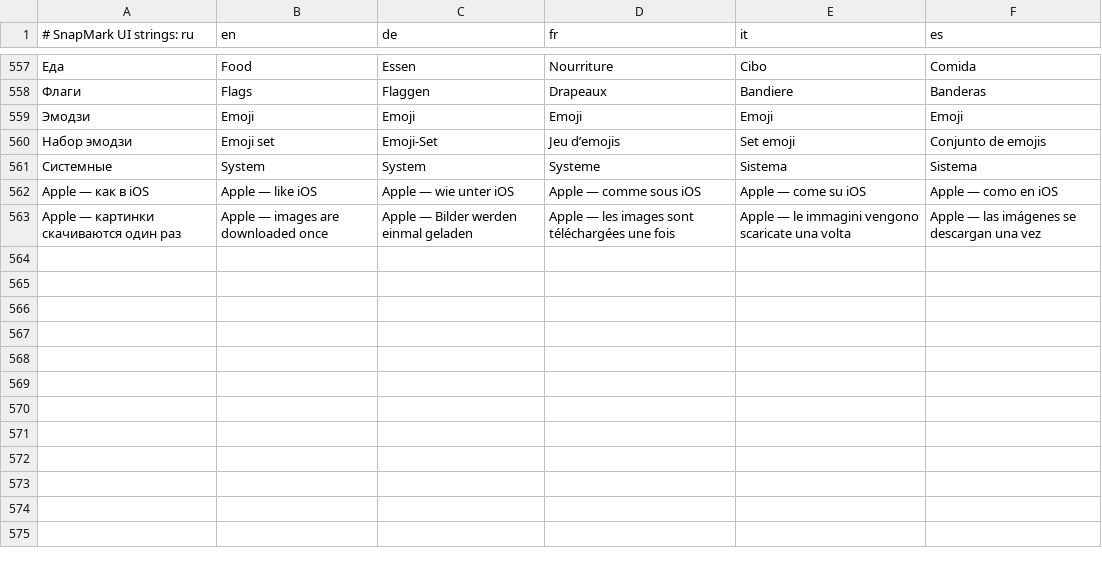
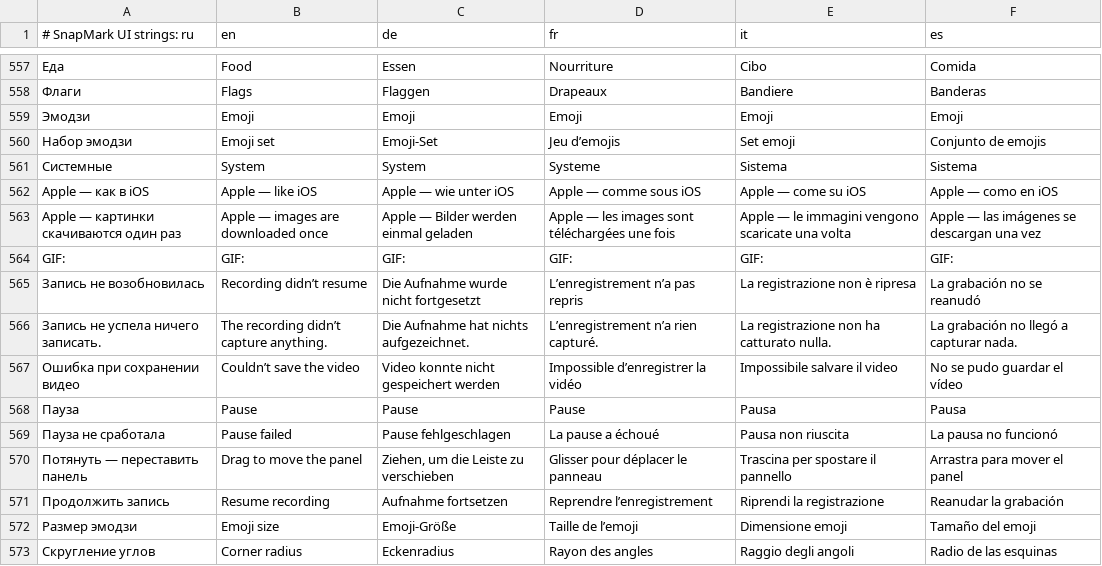
Before and after one commit to KantemirBitokov/SnapMark, a TSV file: src/SnapMark.Core/Strings.tsv, drawn as a sheet; only a part is shown, gaps mark what is left out; the diff names each change by its address in the sheet, - before the commit and + after, or states it on an @@ line.

Commit message:
Add the missing UI translations (ten strings)
Strings that were used by the code but absent from Strings.tsv fell back to Russian in every language: pause/resume, the drag hint, save and resume errors, emoji size, corner radius and the GIF label. Added rows for all six languages; a scan of every L.T / {l:Tr} key now reports no missing translations.

```diff
--- a/src/SnapMark.Core/Strings.tsv
+++ b/src/SnapMark.Core/Strings.tsv
+row 564: GIF: | GIF: | GIF: | GIF: | GIF: | GIF:
+row 565: Запись не возобновилась | Recording didn’t resume | Die Aufnahme wurde nicht fortgesetzt | L’enregistrement n’a pas repris | La registrazione non è ripresa | La grabación no se reanudó
+row 566: Запись не успела ничего записать. | The recording didn’t capture anything. | Die Aufnahme hat nichts aufgezeichnet. | L’enregistrement n’a rien capturé. | La registrazione non ha catturato nulla. | La grabación no llegó a capturar nada.
+row 567: Ошибка при сохранении видео | Couldn’t save the video | Video konnte nicht gespeichert werden | Impossible d’enregistrer la vidéo | Impossibile salvare il video | No se pudo guardar el vídeo
+row 568: Пауза | Pause | Pause | Pause | Pausa | Pausa
+row 569: Пауза не сработала | Pause failed | Pause fehlgeschlagen | La pause a échoué | Pausa non riuscita | La pausa no funcionó
+row 570: Потянуть — переставить панель | Drag to move the panel | Ziehen, um die Leiste zu verschieben | Glisser pour déplacer le panneau | Trascina per spostare il pannello | Arrastra para mover el panel
+row 571: Продолжить запись | Resume recording | Aufnahme fortsetzen | Reprendre l’enregistrement | Riprendi la registrazione | Reanudar la grabación
+row 572: Размер эмодзи | Emoji size | Emoji-Größe | Taille de l’emoji | Dimensione emoji | Tamaño del emoji
+row 573: Скругление углов | Corner radius | Eckenradius | Rayon des angles | Raggio degli angoli | Radio de las esquinas
```
Also changed, not shown: 2 other files.
